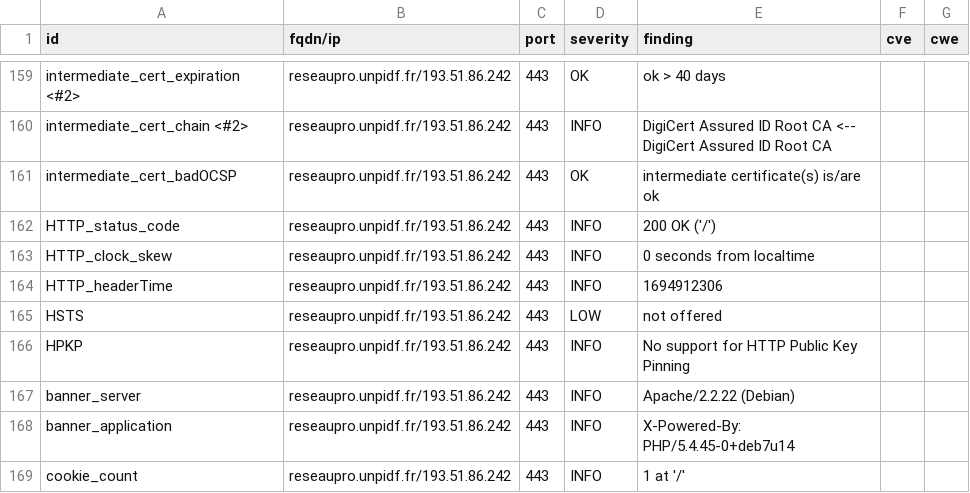
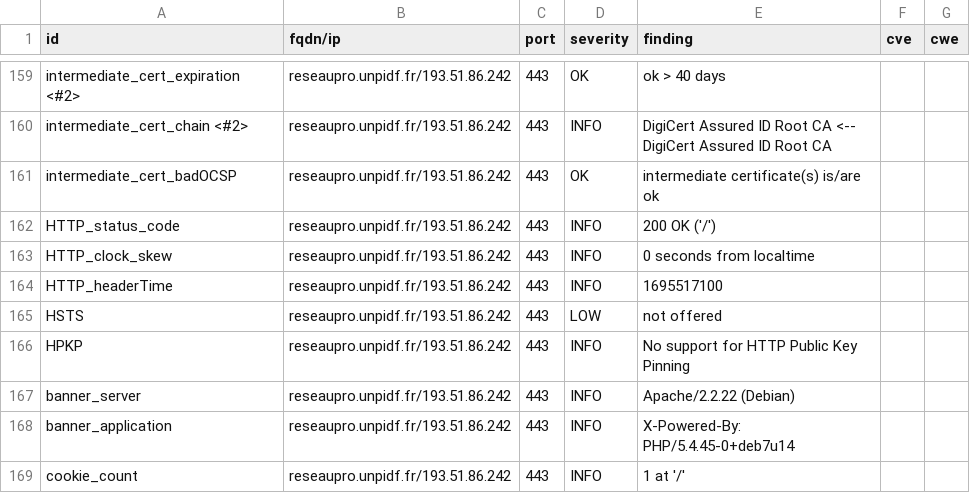
Before and after one commit to Florence-ReseauPro/DashLordReseaupro, a CSV file: results/aHR0cDovL3Jlc2VhdXByby51bnBpZGYuZnI=/testssl.csv, drawn as a sheet; only a part is shown, gaps mark what is left out.

```diff
--- a/results/aHR0cDovL3Jlc2VhdXByby51bnBpZGYuZnI=/testssl.csv
+++ b/results/aHR0cDovL3Jlc2VhdXByby51bnBpZGYuZnI=/testssl.csv
@@ -163,3 +163,3 @@
 "HTTP_clock_skew","reseaupro.unpidf.fr/193.51.86.242","443","INFO","0 seconds from localtime","",""
-"HTTP_headerTime","reseaupro.unpidf.fr/193.51.86.242","443","INFO","1694912306","",""
+"HTTP_headerTime","reseaupro.unpidf.fr/193.51.86.242","443","INFO","1695517100","",""
 "HSTS","reseaupro.unpidf.fr/193.51.86.242","443","LOW","not offered","",""
```
Also changed, not shown: 15 other files.
